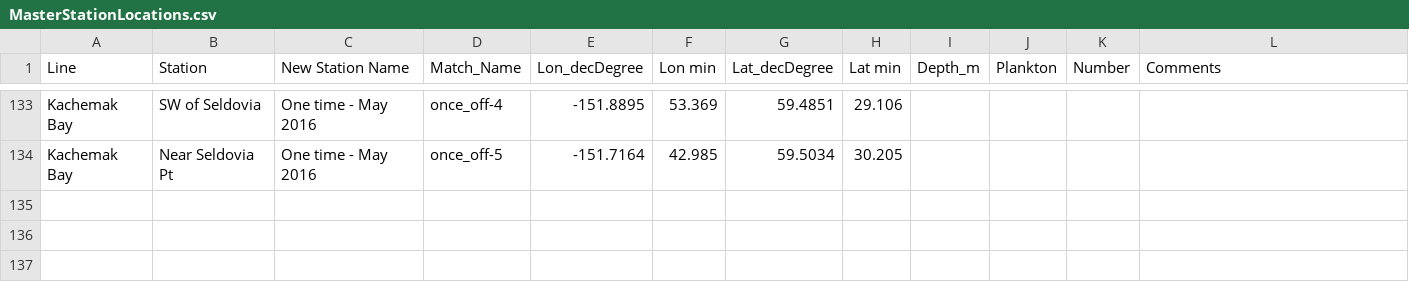
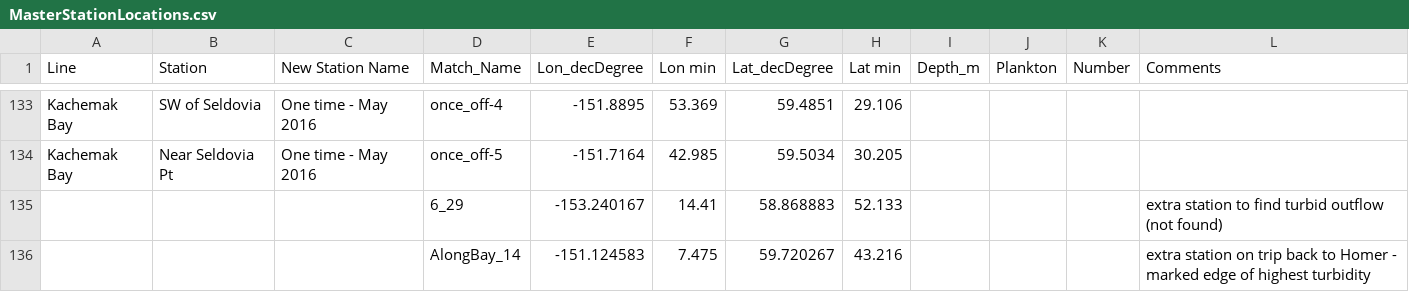
Before and after one commit to akrenner/LCI, a CSV file: MasterStationLocations.csv, drawn as a sheet; only a part is shown, gaps mark what is left out.

Commit message:
Added missing (one-off) stations to master list. Fixes in EVOS_LTM positions (manual edits).

```diff
--- a/MasterStationLocations.csv
+++ b/MasterStationLocations.csv
@@ -134 +134,3 @@ Kachemak Bay,SW of Seldovia,One time - May 2016,once_off-4,-151.8895,53.369,59.4
 Kachemak Bay,Near Seldovia Pt,One time - May 2016,once_off-5,-151.7164,42.985,59.5034,30.205,,,,
+,,,6_29,-153.240167,14.41,58.868883,52.133,,,,extra station to find turbid outflow (not found)
+,,,AlongBay_14,-151.124583,7.475,59.720267,43.216,,,,extra station on trip back to Homer - marked edge of highest turbidity
```
Also changed, not shown: EVOS_LTM_tables/tblStationEvent.csv.
